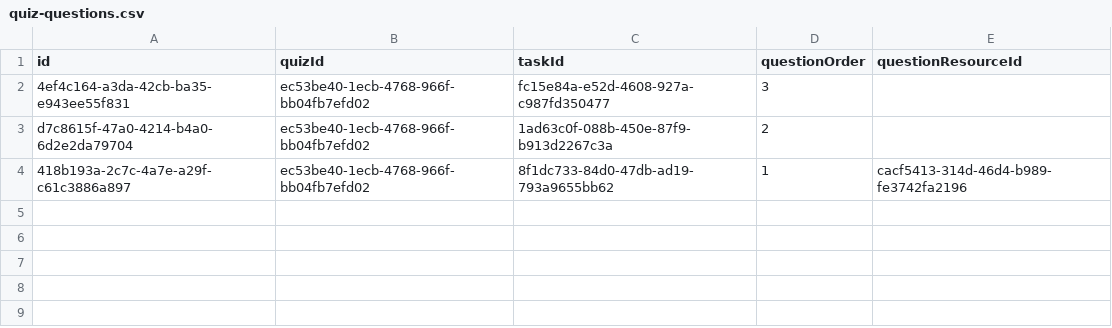
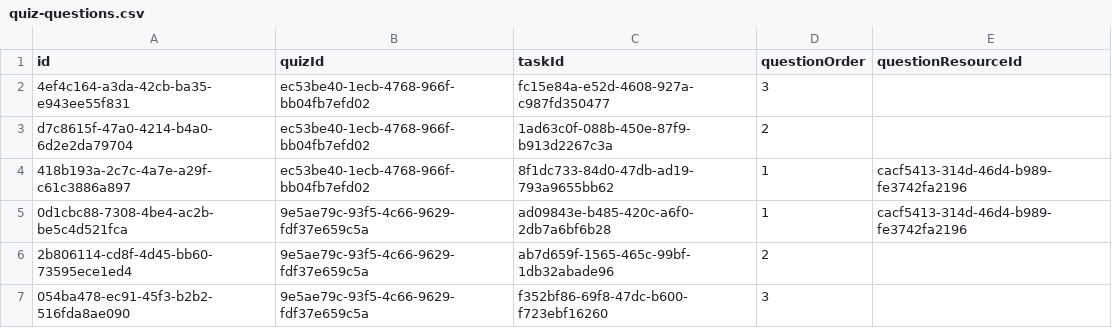
Before and after one commit to RaheemWilson/chatgud-backend, a CSV file: files/quiz-questions.csv, drawn as a sheet.

```diff
--- a/files/quiz-questions.csv
+++ b/files/quiz-questions.csv
@@ -4 +4,4 @@ d7c8615f-47a0-4214-b4a0-6d2e2da79704,ec53be40-1ecb-4768-966f-bb04fb7efd02,1ad63c
 418b193a-2c7c-4a7e-a29f-c61c3886a897,ec53be40-1ecb-4768-966f-bb04fb7efd02,8f1dc733-84d0-47db-ad19-793a9655bb62,1,cacf5413-314d-46d4-b989-fe3742fa2196
+0d1cbc88-7308-4be4-ac2b-be5c4d521fca,9e5ae79c-93f5-4c66-9629-fdf37e659c5a,ad09843e-b485-420c-a6f0-2db7a6bf6b28,1,cacf5413-314d-46d4-b989-fe3742fa2196
+2b806114-cd8f-4d45-bb60-73595ece1ed4,9e5ae79c-93f5-4c66-9629-fdf37e659c5a,ab7d659f-1565-465c-99bf-1db32abade96,2,
+054ba478-ec91-45f3-b2b2-516fda8ae090,9e5ae79c-93f5-4c66-9629-fdf37e659c5a,f352bf86-69f8-47dc-b600-f723ebf16260,3,
```
Also changed, not shown: files/resources.csv, files/task.csv, 6 other files.
